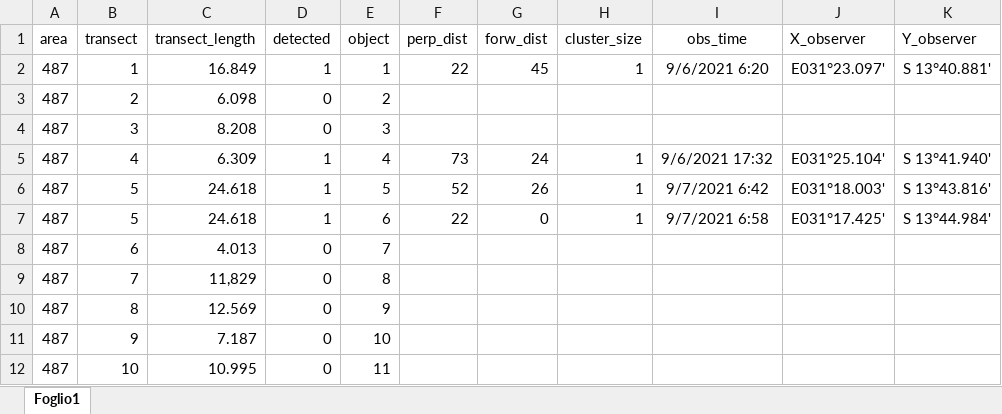
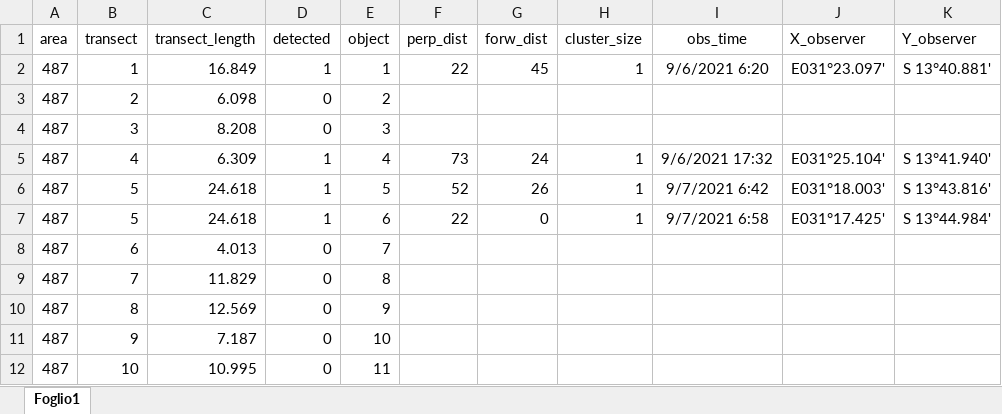
Before and after one commit to Vale-LaMo/2D_DistanceSampling, an Excel workbook: data/duiker_vlm.xlsx, sheet Foglio1, drawn as a sheet; only a part is shown; values as stored, in another font and other column widths than the file's, no borders; the diff names each change by its address in the sheet, - before the commit and + after, or states it on an @@ line.

Commit message:
Det function duikers revised

```diff
--- a/data/duiker_vlm.xlsx (sheet Foglio1)
+++ b/data/duiker_vlm.xlsx (sheet Foglio1)
-C9 (transect_length): 11,829
+C9 (transect_length): 11.829
```
Also changed, not shown: 19 other files.
